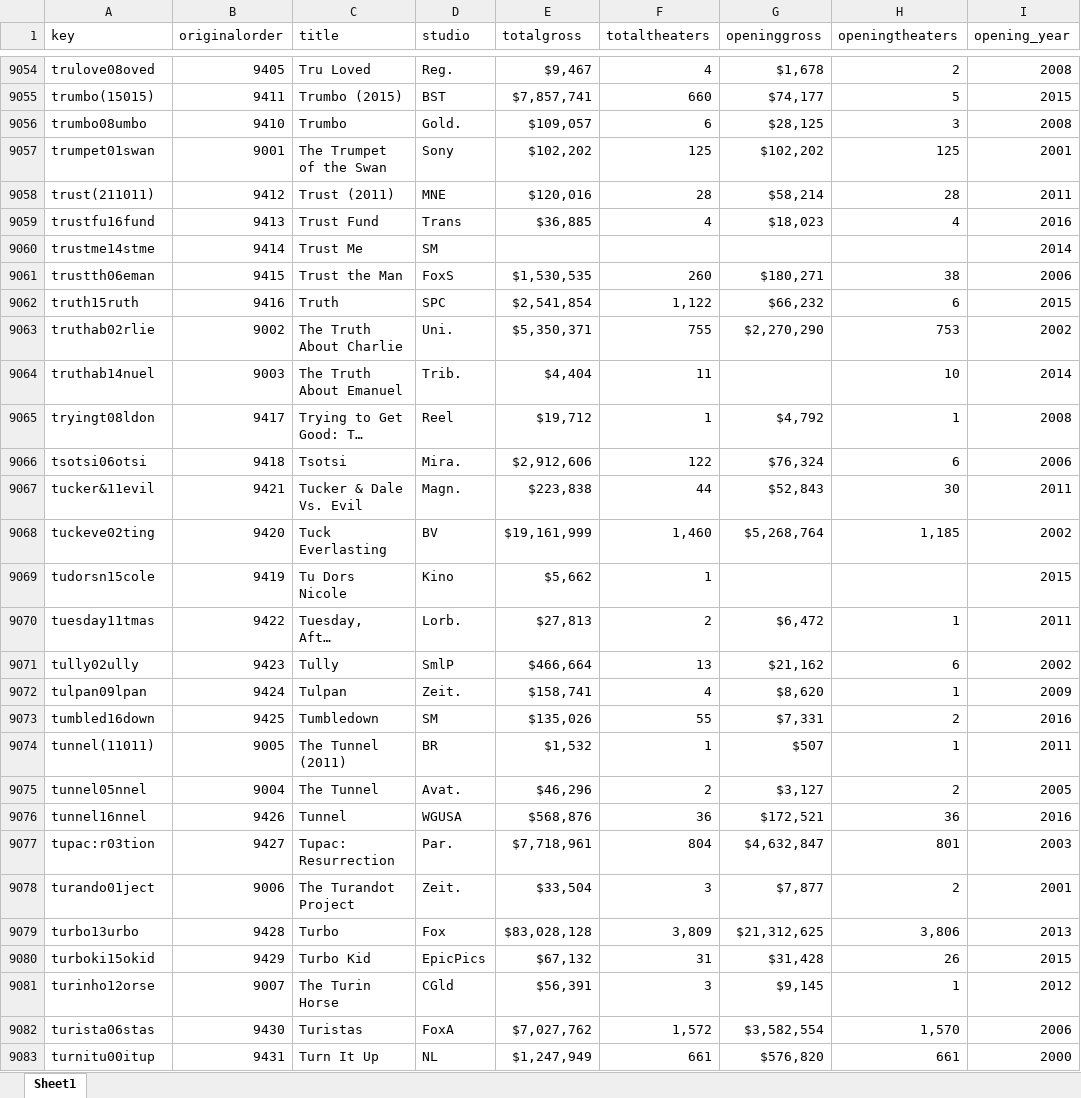
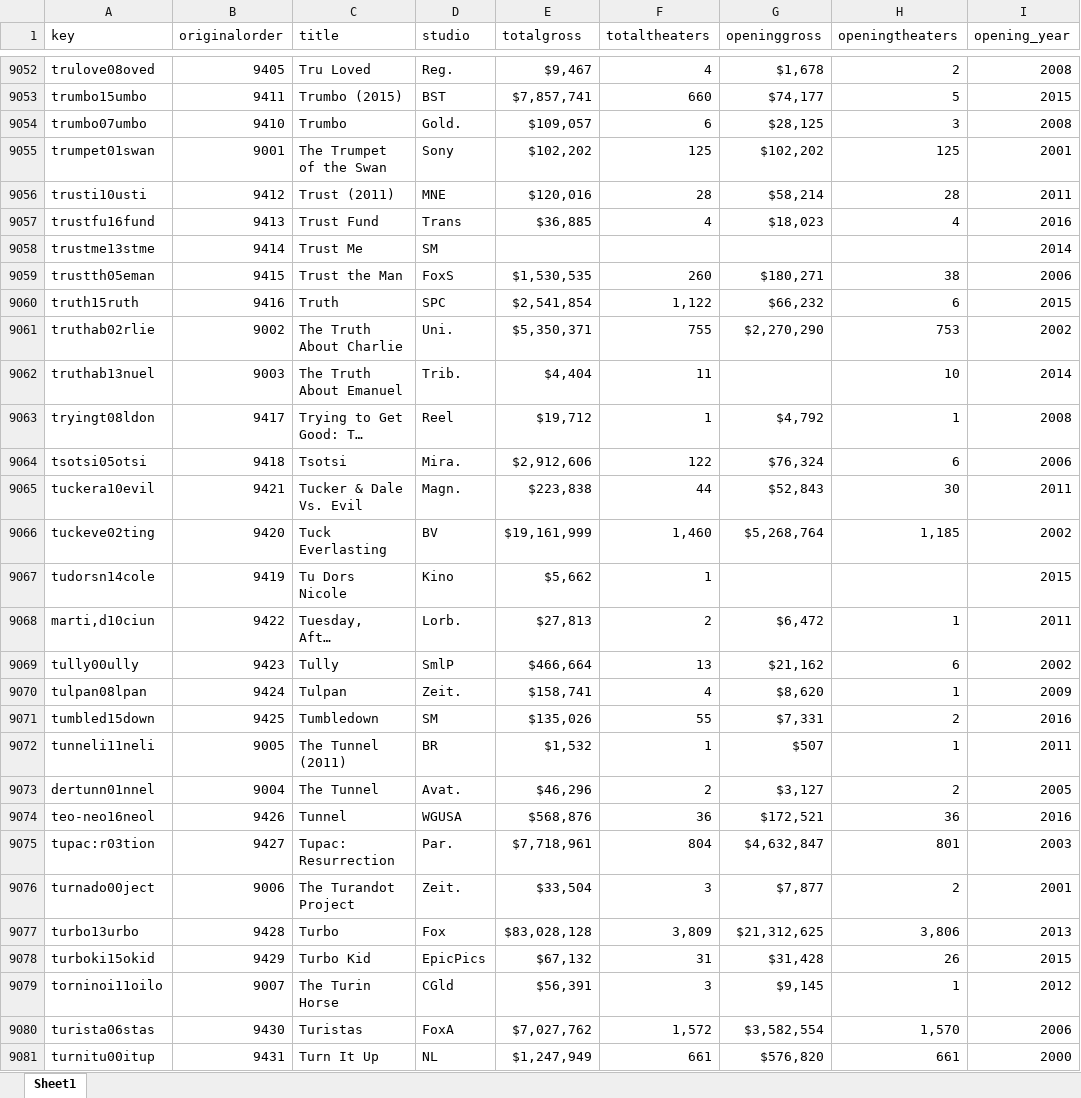
Before and after one commit to raddick/movies, an Excel workbook: data_2017_5_9/boxofficemojo/boxofficemojo2000s.xlsx, sheet Sheet1, drawn as a sheet; only a part is shown, gaps mark what is left out; long unchanged cells end in …; values as stored, in another font and other column widths than the file's, no borders; addresses are those after the commit; the diff covers the shown part only; the diff names each change by its address in the sheet, - before the commit and + after, or states it on an @@ line.

```diff
--- a/data_2017_5_9/boxofficemojo/boxofficemojo2000s.xlsx (sheet Sheet1)
+++ b/data_2017_5_9/boxofficemojo/boxofficemojo2000s.xlsx (sheet Sheet1)
-A9053 (key): trumbo(15015)
+A9053 (key): trumbo15umbo
-A9054 (key): trumbo08umbo
+A9054 (key): trumbo07umbo
-A9056 (key): trust(211011)
+A9056 (key): trusti10usti
-A9058 (key): trustme14stme
+A9058 (key): trustme13stme
-A9059 (key): trustth06eman
+A9059 (key): trustth05eman
-A9062 (key): truthab14nuel
+A9062 (key): truthab13nuel
-A9064 (key): tsotsi06otsi
+A9064 (key): tsotsi05otsi
-A9065 (key): tucker&11evil
+A9065 (key): tuckera10evil
-A9067 (key): tudorsn15cole
+A9067 (key): tudorsn14cole
-A9068 (key): tuesday11tmas
+A9068 (key): marti,d10ciun
-A9069 (key): tully02ully
+A9069 (key): tully00ully
-A9070 (key): tulpan09lpan
+A9070 (key): tulpan08lpan
-A9071 (key): tumbled16down
+A9071 (key): tumbled15down
-A9072 (key): tunnel(11011)
+A9072 (key): tunneli11neli
-A9073 (key): tunnel05nnel
+A9073 (key): dertunn01nnel
-A9074 (key): tunnel16nnel
+A9074 (key): teo-neo16neol
-A9076 (key): turando01ject
+A9076 (key): turnado00ject
-A9079 (key): turinho12orse
+A9079 (key): torninoi11oilo
```
Also changed, not shown: 19 removed rows and 387 edited cells elsewhere in this sheet, data_2017_5_9/imdb/imdb_matches_wf.xlsx, 5 other files.
